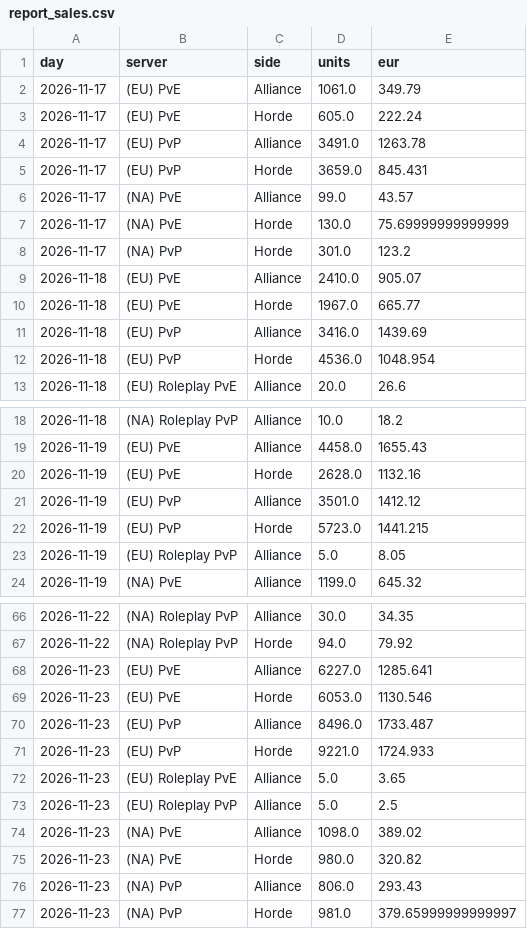
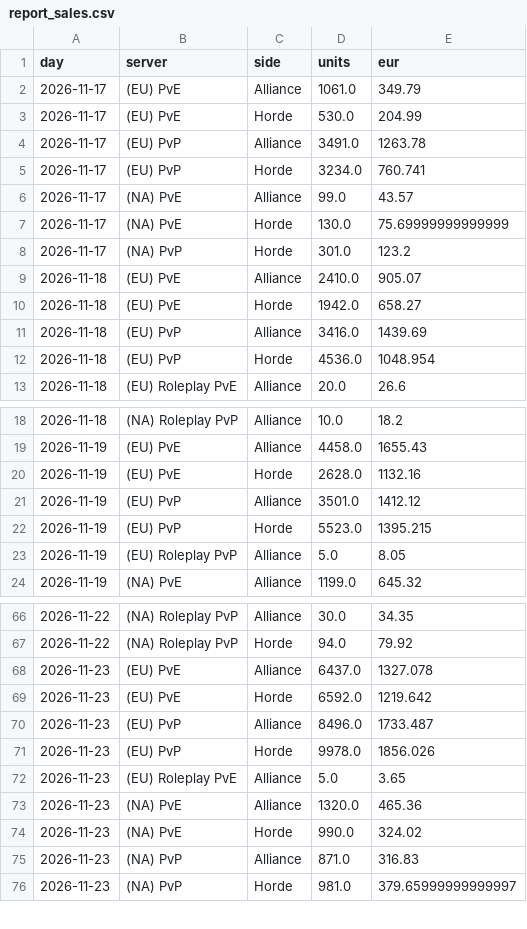
Before and after one commit to KornoticTheEnd/funpay-tracker, a CSV file: docs/report_sales.csv, drawn as a sheet; only a part is shown, gaps mark what is left out; the diff covers the shown part only.

```diff
--- a/docs/report_sales.csv
+++ b/docs/report_sales.csv
@@ -2,5 +2,5 @@ day,server,side,units,eur
 2026-11-17,(EU) PvE,Alliance,1061.0,349.79
-2026-11-17,(EU) PvE,Horde,605.0,222.24
+2026-11-17,(EU) PvE,Horde,530.0,204.99
 2026-11-17,(EU) PvP,Alliance,3491.0,1263.78
-2026-11-17,(EU) PvP,Horde,3659.0,845.431
+2026-11-17,(EU) PvP,Horde,3234.0,760.741
 2026-11-17,(NA) PvE,Alliance,99.0,43.57
@@ -9,3 +9,3 @@ day,server,side,units,eur
 2026-11-18,(EU) PvE,Alliance,2410.0,905.07
-2026-11-18,(EU) PvE,Horde,1967.0,665.77
+2026-11-18,(EU) PvE,Horde,1942.0,658.27
 2026-11-18,(EU) PvP,Alliance,3416.0,1439.69
@@ -21,3 +21,3 @@ day,server,side,units,eur
 2026-11-19,(EU) PvP,Alliance,3501.0,1412.12
-2026-11-19,(EU) PvP,Horde,5723.0,1441.215
+2026-11-19,(EU) PvP,Horde,5523.0,1395.215
 2026-11-19,(EU) Roleplay PvP,Alliance,5.0,8.05
@@ -67,11 +67,10 @@ day,server,side,units,eur
 2026-11-22,(NA) Roleplay PvP,Horde,94.0,79.92
-2026-11-23,(EU) PvE,Alliance,6227.0,1285.641
-2026-11-23,(EU) PvE,Horde,6053.0,1130.546
+2026-11-23,(EU) PvE,Alliance,6437.0,1327.078
+2026-11-23,(EU) PvE,Horde,6592.0,1219.642
 2026-11-23,(EU) PvP,Alliance,8496.0,1733.487
-2026-11-23,(EU) PvP,Horde,9221.0,1724.933
+2026-11-23,(EU) PvP,Horde,9978.0,1856.026
 2026-11-23,(EU) Roleplay PvE,Alliance,5.0,3.65
-2026-11-23,(EU) Roleplay PvP,Alliance,5.0,2.5
-2026-11-23,(NA) PvE,Alliance,1098.0,389.02
-2026-11-23,(NA) PvE,Horde,980.0,320.82
-2026-11-23,(NA) PvP,Alliance,806.0,293.43
+2026-11-23,(NA) PvE,Alliance,1320.0,465.36
+2026-11-23,(NA) PvE,Horde,990.0,324.02
+2026-11-23,(NA) PvP,Alliance,871.0,316.83
 2026-11-23,(NA) PvP,Horde,981.0,379.65999999999997
```
Also changed, not shown: 6 edited cells elsewhere in this file, docs/report_prices.csv, 4 other files.
